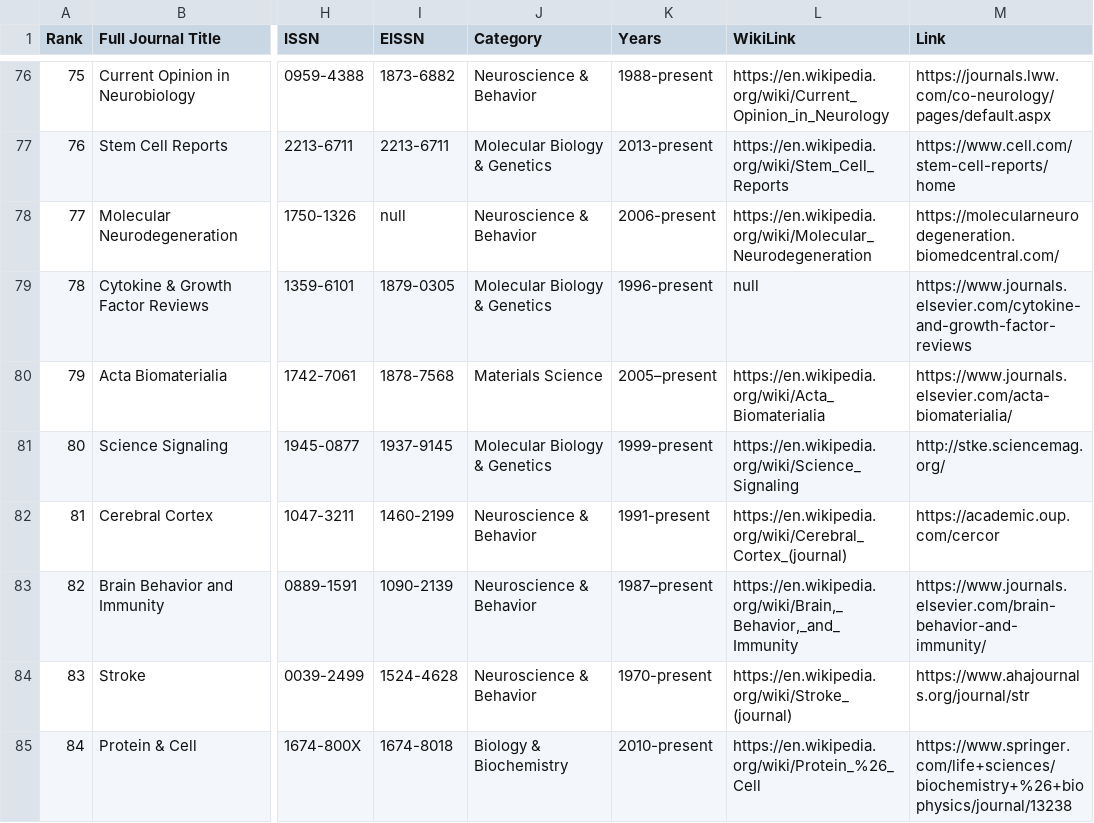
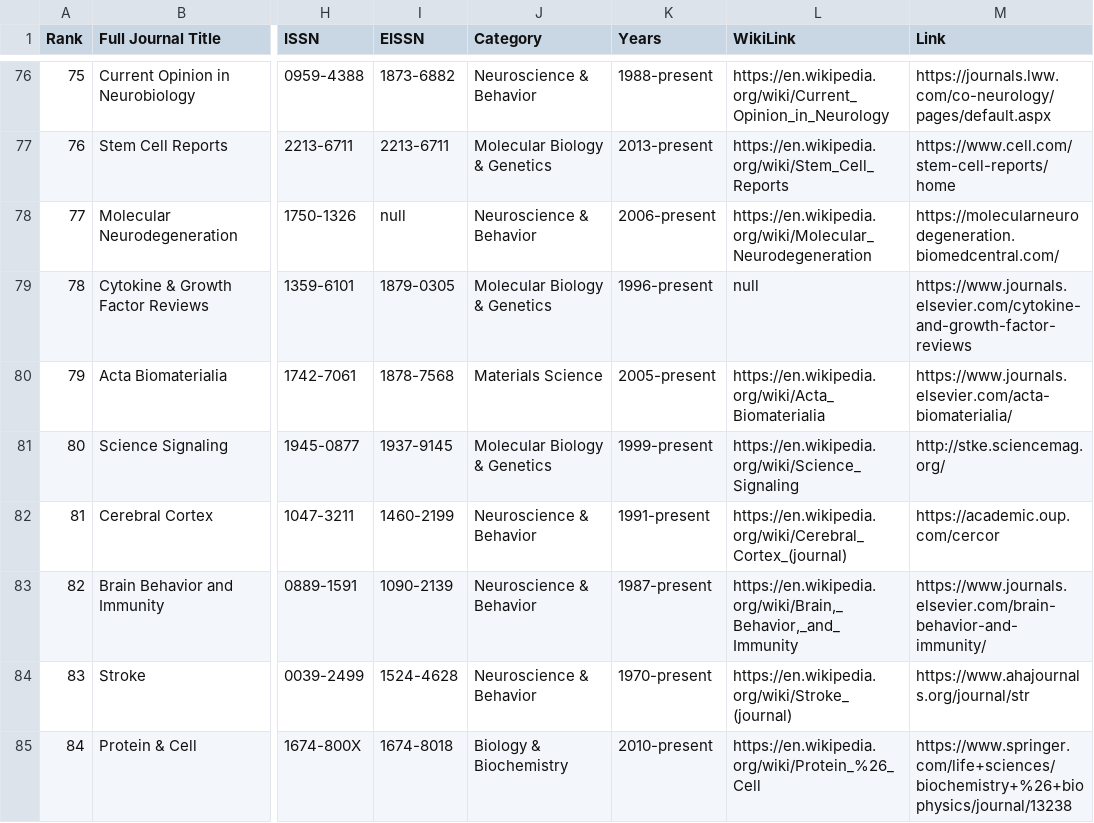
Before and after one commit to maxqai/dataviscourse-pr-journetwork, a CSV file: Source Code/data/100_Top_Journals.csv, drawn as a sheet; only a part is shown, gaps mark what is left out; the diff covers the shown part only; the diff names each change by its address in the sheet, - before the commit and + after, or states it on an @@ line.

```diff
--- a/Source Code/data/100_Top_Journals.csv
+++ b/Source Code/data/100_Top_Journals.csv
-K80 (Years): 2005–present
+K80 (Years): 2005-present
-K83 (Years): 1987–present
+K83 (Years): 1987-present
```
Also changed, not shown: 18 edited cells elsewhere in this file, 1 other file.
